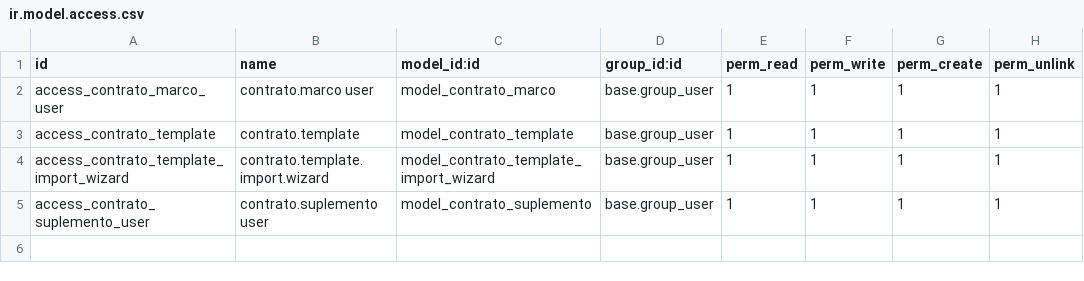
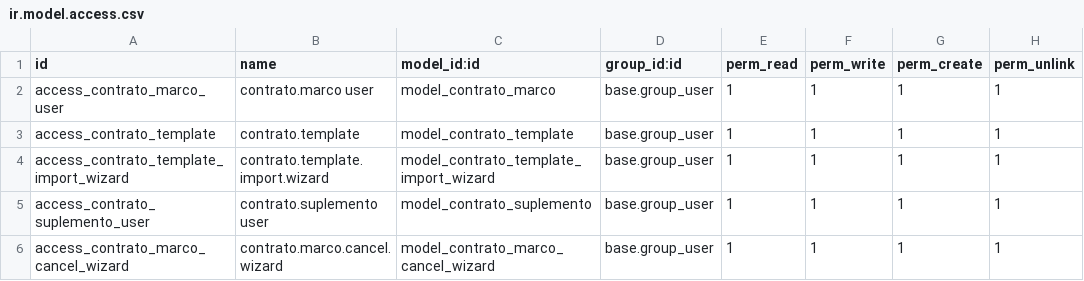
Before and after one commit to oslianyabel/comercial_addons, a CSV file: contratos/security/ir.model.access.csv, drawn as a sheet.

```diff
--- a/contratos/security/ir.model.access.csv
+++ b/contratos/security/ir.model.access.csv
@@ -5 +5,2 @@ access_contrato_template_import_wizard,contrato.template.import.wizard,model_con
 access_contrato_suplemento_user,contrato.suplemento user,model_contrato_suplemento,base.group_user,1,1,1,1
+access_contrato_marco_cancel_wizard,contrato.marco.cancel.wizard,model_contrato_marco_cancel_wizard,base.group_user,1,1,1,1
```
Also changed, not shown: contratos_especificos/security/ir.model.access.csv, 29 other files.
